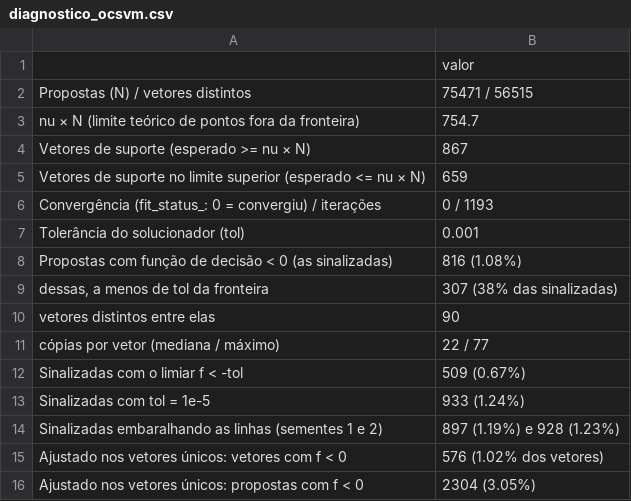
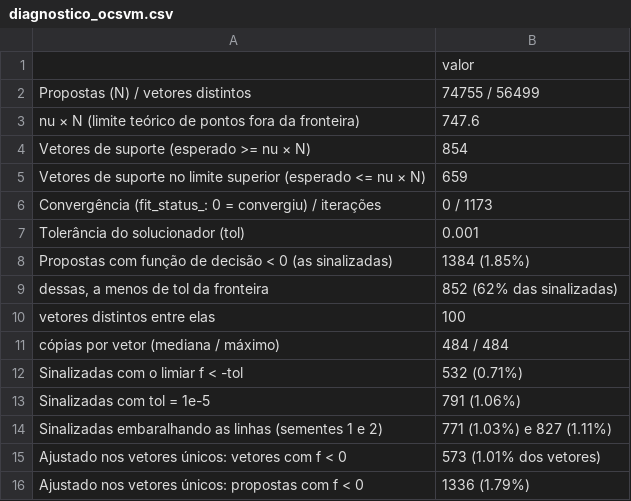
Before and after one commit to leticiagomesilva/Deteccao-Propostas-Anomalas-Licitacoes, a CSV file: notebooks/data/output/diagnostico_ocsvm.csv, drawn as a sheet.

```diff
--- a/notebooks/data/output/diagnostico_ocsvm.csv
+++ b/notebooks/data/output/diagnostico_ocsvm.csv
@@ -1,16 +1,16 @@
 ,valor
-Propostas (N) / vetores distintos,75471 / 56515
-nu × N (limite teórico de pontos fora da fronteira),754.7
-Vetores de suporte (esperado >= nu × N),867
+Propostas (N) / vetores distintos,74755 / 56499
+nu × N (limite teórico de pontos fora da fronteira),747.6
+Vetores de suporte (esperado >= nu × N),854
 Vetores de suporte no limite superior (esperado <= nu × N),659
-Convergência (fit_status_: 0 = convergiu) / iterações,0 / 1193
+Convergência (fit_status_: 0 = convergiu) / iterações,0 / 1173
 Tolerância do solucionador (tol),0.001
-Propostas com função de decisão < 0 (as sinalizadas),816 (1.08%)
-"   dessas, a menos de tol da fronteira",307 (38% das sinalizadas)
-   vetores distintos entre elas,90
-   cópias por vetor (mediana / máximo),22 / 77
-Sinalizadas com o limiar f < -tol,509 (0.67%)
-Sinalizadas com tol = 1e-5,933 (1.24%)
-Sinalizadas embaralhando as linhas (sementes 1 e 2),897 (1.19%) e 928 (1.23%)
-Ajustado nos vetores únicos: vetores com f < 0,576 (1.02% dos vetores)
-Ajustado nos vetores únicos: propostas com f < 0,2304 (3.05%)
+Propostas com função de decisão < 0 (as sinalizadas),1384 (1.85%)
+"   dessas, a menos de tol da fronteira",852 (62% das sinalizadas)
+   vetores distintos entre elas,100
+   cópias por vetor (mediana / máximo),484 / 484
+Sinalizadas com o limiar f < -tol,532 (0.71%)
+Sinalizadas com tol = 1e-5,791 (1.06%)
+Sinalizadas embaralhando as linhas (sementes 1 e 2),771 (1.03%) e 827 (1.11%)
+Ajustado nos vetores únicos: vetores com f < 0,573 (1.01% dos vetores)
+Ajustado nos vetores únicos: propostas com f < 0,1336 (1.79%)
```
Also changed, not shown: notebooks/data/output/ceis_teste_proposta.csv, notebooks/data/output/concordancia_modelos.csv, 45 other files.
